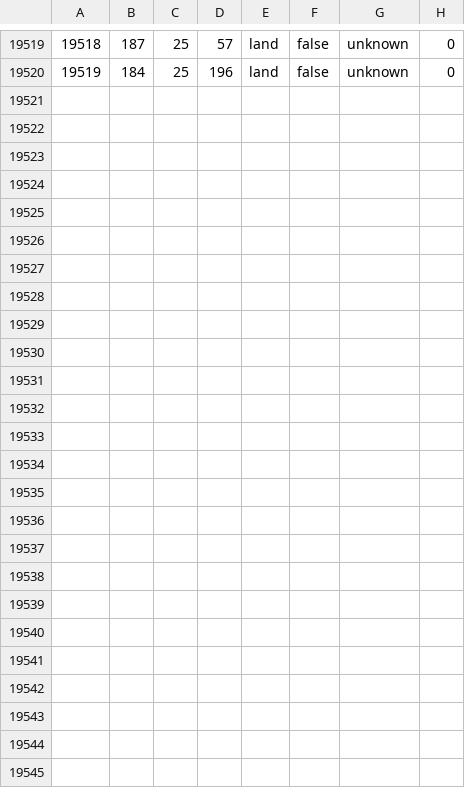
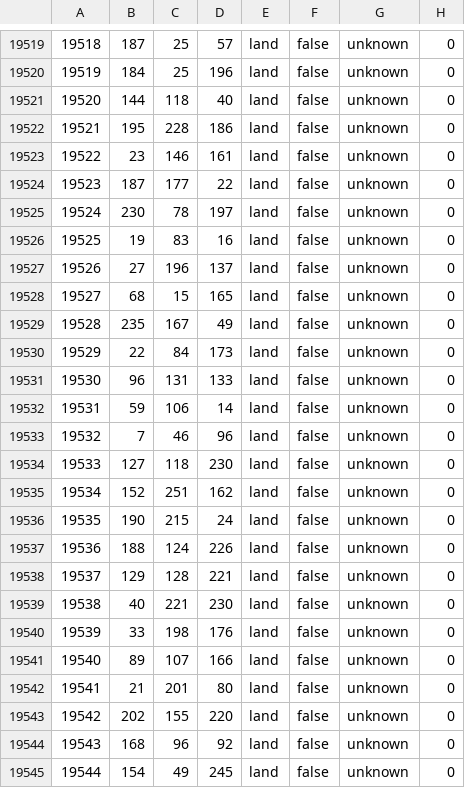
Before and after one commit to coldsunteam/coldsun_dev, a CSV file: map/definition.csv, drawn as a sheet; only a part is shown, gaps mark what is left out; the diff names each change by its address in the sheet, - before the commit and + after, or states it on an @@ line.

```diff
--- a/map/definition.csv
+++ b/map/definition.csv
+row 19521: 19520 | 144 | 118 | 40 | land | false | unknown | 0
+row 19522: 19521 | 195 | 228 | 186 | land | false | unknown | 0
+row 19523: 19522 | 23 | 146 | 161 | land | false | unknown | 0
+row 19524: 19523 | 187 | 177 | 22 | land | false | unknown | 0
+row 19525: 19524 | 230 | 78 | 197 | land | false | unknown | 0
+row 19526: 19525 | 19 | 83 | 16 | land | false | unknown | 0
+row 19527: 19526 | 27 | 196 | 137 | land | false | unknown | 0
+row 19528: 19527 | 68 | 15 | 165 | land | false | unknown | 0
+row 19529: 19528 | 235 | 167 | 49 | land | false | unknown | 0
+row 19530: 19529 | 22 | 84 | 173 | land | false | unknown | 0
+row 19531: 19530 | 96 | 131 | 133 | land | false | unknown | 0
+row 19532: 19531 | 59 | 106 | 14 | land | false | unknown | 0
+row 19533: 19532 | 7 | 46 | 96 | land | false | unknown | 0
+row 19534: 19533 | 127 | 118 | 230 | land | false | unknown | 0
+row 19535: 19534 | 152 | 251 | 162 | land | false | unknown | 0
+row 19536: 19535 | 190 | 215 | 24 | land | false | unknown | 0
+row 19537: 19536 | 188 | 124 | 226 | land | false | unknown | 0
+row 19538: 19537 | 129 | 128 | 221 | land | false | unknown | 0
+row 19539: 19538 | 40 | 221 | 230 | land | false | unknown | 0
+row 19540: 19539 | 33 | 198 | 176 | land | false | unknown | 0
+row 19541: 19540 | 89 | 107 | 166 | land | false | unknown | 0
+row 19542: 19541 | 21 | 201 | 80 | land | false | unknown | 0
+row 19543: 19542 | 202 | 155 | 220 | land | false | unknown | 0
+row 19544: 19543 | 168 | 96 | 92 | land | false | unknown | 0
+row 19545: 19544 | 154 | 49 | 245 | land | false | unknown | 0
```
Also changed, not shown: 55 other files.
